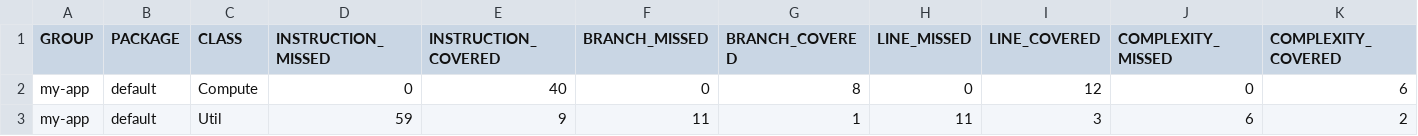
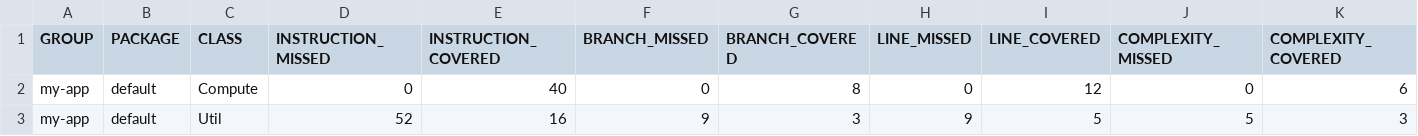
Before and after one commit to sasalya98/branchCoverage, a CSV file: target/site/jacoco/jacoco.csv, drawn as a sheet; only a part is shown; the diff names each change by its address in the sheet, - before the commit and + after, or states it on an @@ line.

```diff
--- a/target/site/jacoco/jacoco.csv
+++ b/target/site/jacoco/jacoco.csv
-D3 (INSTRUCTION_MISSED): 59
+D3 (INSTRUCTION_MISSED): 52
-E3 (INSTRUCTION_COVERED): 9
+E3 (INSTRUCTION_COVERED): 16
-F3 (BRANCH_MISSED): 11
+F3 (BRANCH_MISSED): 9
-G3 (BRANCH_COVERED): 1
+G3 (BRANCH_COVERED): 3
-H3 (LINE_MISSED): 11
+H3 (LINE_MISSED): 9
-I3 (LINE_COVERED): 3
+I3 (LINE_COVERED): 5
-J3 (COMPLEXITY_MISSED): 6
+J3 (COMPLEXITY_MISSED): 5
-K3 (COMPLEXITY_COVERED): 2
+K3 (COMPLEXITY_COVERED): 3
```
Also changed, not shown: 16 other files.
